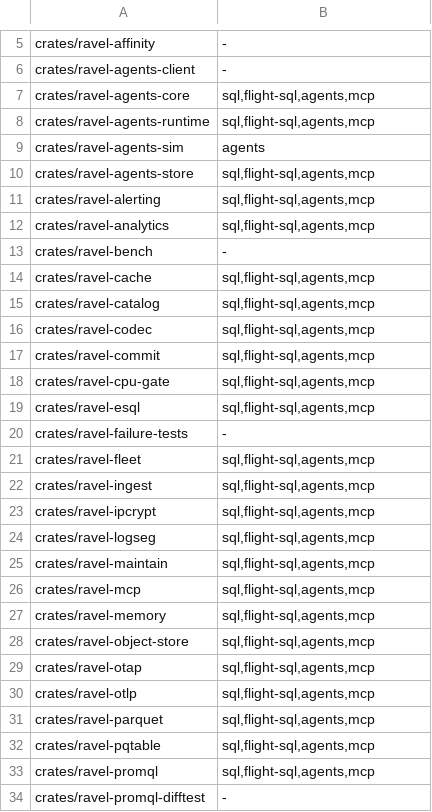
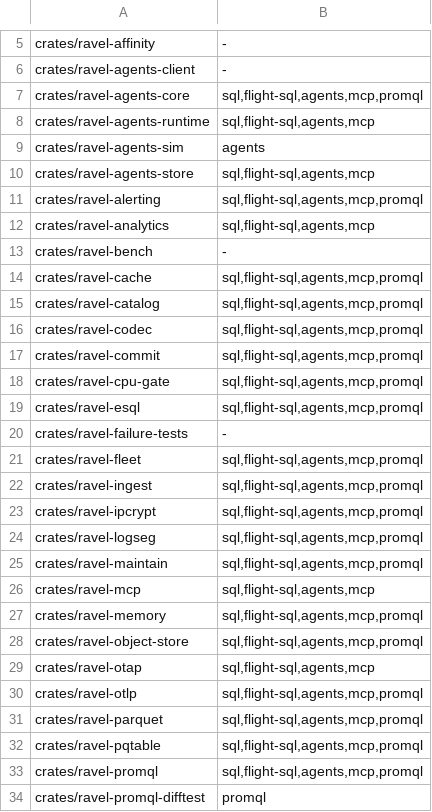
Before and after one commit to NOFireAI/ravel, a TSV file: scripts/ci-lane-areas.tsv, drawn as a sheet; only a part is shown, gaps mark what is left out; the diff covers the shown part only.

Commit message:
ci: run the promql-difftest lane for every crate whose closure reaches it
The lane map covered sql, flight-sql, agents and mcp, but promql-difftest
is a required check gated on paths the same way, and ravel-promql-difftest
depends on ravel-ingest. An edit confined to crates/ravel-ingest/, the
case this change exists for, still skipped it on the pull request, and a
skipped required check reads as passing, so a break there was found in the
merge queue. The map now has a promql lane, reached when a closure holds
ravel-promql-difftest (28 of the 45 crates), and the changes job sets
promql_area from it. Two step cases pin it: an ingest edit sets
promql_area, a docs edit does not; dropping the step's promql arm fails
the first.

ADR-4034 D1 names the five lanes and drops line citations that no longer
pointed at the jobs.

Refs: #4050
Signed-off-by: Panagiotis Moustafellos <pmoust@nofire.ai>

```diff
--- a/scripts/ci-lane-areas.tsv
+++ b/scripts/ci-lane-areas.tsv
@@ -6,3 +6,3 @@ crates/ravel-affinity	-
 crates/ravel-agents-client	-
-crates/ravel-agents-core	sql,flight-sql,agents,mcp
+crates/ravel-agents-core	sql,flight-sql,agents,mcp,promql
 crates/ravel-agents-runtime	sql,flight-sql,agents,mcp
@@ -10,25 +10,25 @@ crates/ravel-agents-sim	agents
 crates/ravel-agents-store	sql,flight-sql,agents,mcp
-crates/ravel-alerting	sql,flight-sql,agents,mcp
+crates/ravel-alerting	sql,flight-sql,agents,mcp,promql
 crates/ravel-analytics	sql,flight-sql,agents,mcp
 crates/ravel-bench	-
-crates/ravel-cache	sql,flight-sql,agents,mcp
-crates/ravel-catalog	sql,flight-sql,agents,mcp
-crates/ravel-codec	sql,flight-sql,agents,mcp
-crates/ravel-commit	sql,flight-sql,agents,mcp
-crates/ravel-cpu-gate	sql,flight-sql,agents,mcp
-crates/ravel-esql	sql,flight-sql,agents,mcp
+crates/ravel-cache	sql,flight-sql,agents,mcp,promql
+crates/ravel-catalog	sql,flight-sql,agents,mcp,promql
+crates/ravel-codec	sql,flight-sql,agents,mcp,promql
+crates/ravel-commit	sql,flight-sql,agents,mcp,promql
+crates/ravel-cpu-gate	sql,flight-sql,agents,mcp,promql
+crates/ravel-esql	sql,flight-sql,agents,mcp,promql
 crates/ravel-failure-tests	-
-crates/ravel-fleet	sql,flight-sql,agents,mcp
-crates/ravel-ingest	sql,flight-sql,agents,mcp
-crates/ravel-ipcrypt	sql,flight-sql,agents,mcp
-crates/ravel-logseg	sql,flight-sql,agents,mcp
-crates/ravel-maintain	sql,flight-sql,agents,mcp
+crates/ravel-fleet	sql,flight-sql,agents,mcp,promql
+crates/ravel-ingest	sql,flight-sql,agents,mcp,promql
+crates/ravel-ipcrypt	sql,flight-sql,agents,mcp,promql
+crates/ravel-logseg	sql,flight-sql,agents,mcp,promql
+crates/ravel-maintain	sql,flight-sql,agents,mcp,promql
 crates/ravel-mcp	sql,flight-sql,agents,mcp
-crates/ravel-memory	sql,flight-sql,agents,mcp
-crates/ravel-object-store	sql,flight-sql,agents,mcp
+crates/ravel-memory	sql,flight-sql,agents,mcp,promql
+crates/ravel-object-store	sql,flight-sql,agents,mcp,promql
 crates/ravel-otap	sql,flight-sql,agents,mcp
-crates/ravel-otlp	sql,flight-sql,agents,mcp
-crates/ravel-parquet	sql,flight-sql,agents,mcp
-crates/ravel-pqtable	sql,flight-sql,agents,mcp
-crates/ravel-promql	sql,flight-sql,agents,mcp
-crates/ravel-promql-difftest	-
+crates/ravel-otlp	sql,flight-sql,agents,mcp,promql
+crates/ravel-parquet	sql,flight-sql,agents,mcp,promql
+crates/ravel-pqtable	sql,flight-sql,agents,mcp,promql
+crates/ravel-promql	sql,flight-sql,agents,mcp,promql
+crates/ravel-promql-difftest	promql
```
Also changed, not shown: 8 edited cells elsewhere in this file, 4 other files.
